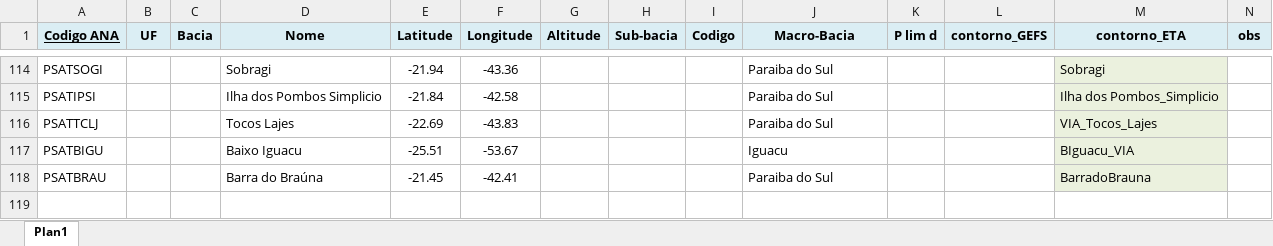
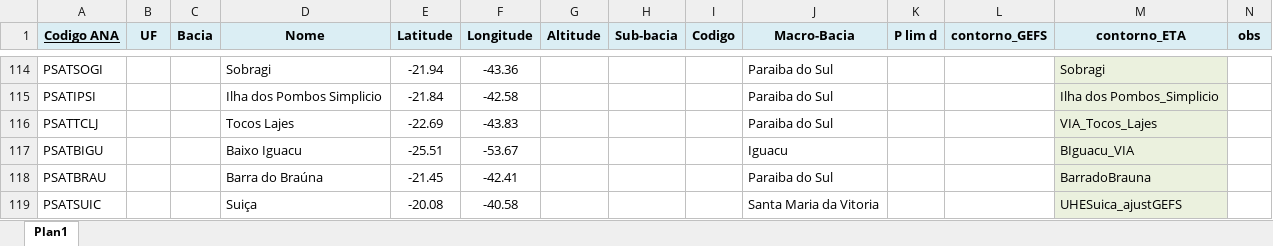
Before and after one commit to brunevikis/Chuva_Vazao-local, an Excel workbook: Arquivos_logs/remocao_R/Contornos/Configuracao.xlsx, sheet Plan1, drawn as a sheet; only a part is shown, gaps mark what is left out; values as stored, in another font and other column widths than the file's, no borders; rows hold the shown columns only; the diff names each change by its address in the sheet, - before the commit and + after, or states it on an @@ line.

```diff
--- a/Arquivos_logs/remocao_R/Contornos/Configuracao.xlsx (sheet Plan1)
+++ b/Arquivos_logs/remocao_R/Contornos/Configuracao.xlsx (sheet Plan1)
+row 119: PSATSUIC |  |  | Suiça | -20.08 | -40.58 |  |  |  | Santa Maria da Vitoria |  |  | UHESuica_ajustGEFS
```
Also changed, not shown: 5 other files.
